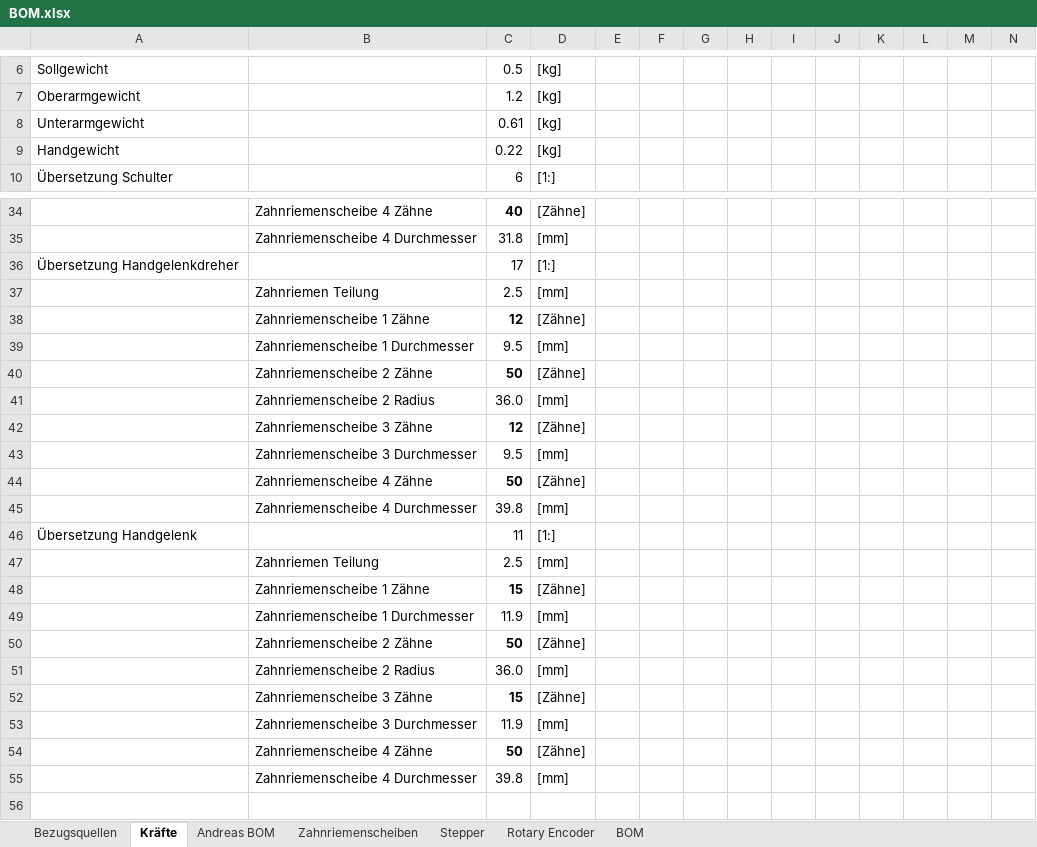
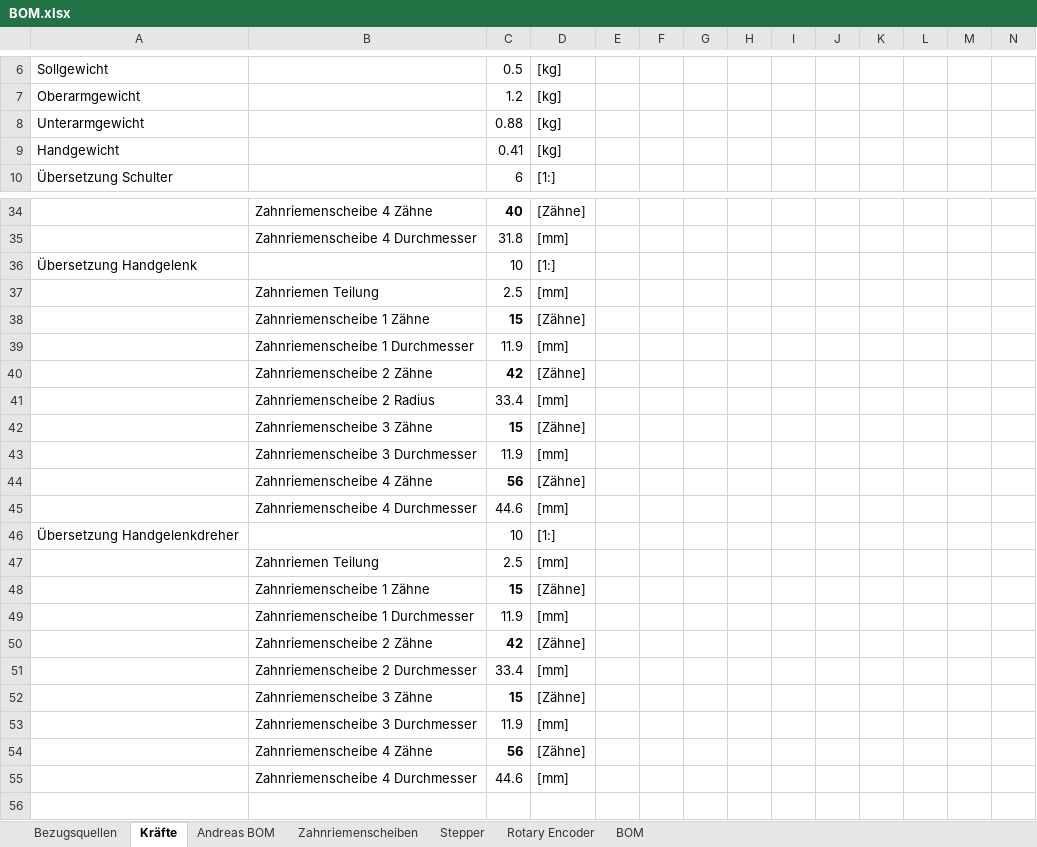
Before and after one commit to goergch/Walter, an Excel workbook: BOM.xlsx, sheet Kräfte, drawn as a sheet; only a part is shown, gaps mark what is left out; values as stored, in another font and other column widths than the file's, no borders; removed rows and columns are numbered as before the commit, all else as after; rows hold the shown columns only; the diff covers the shown part only; the diff names each change by its address in the sheet, - before the commit and + after, or states it on an @@ line.

```diff
--- a/BOM.xlsx (sheet Kräfte)
+++ b/BOM.xlsx (sheet Kräfte)
-C8: 0.61
+C8: 0.88
-C9: 0.22
+C9: 0.41
-row 36: Übersetzung Handgelenkdreher |  | 17 | [1:]
-row 38:  | Zahnriemenscheibe 1 Zähne | 12 | [Zähne]
-row 39:  | Zahnriemenscheibe 1 Durchmesser | 9.5 | [mm]
-row 40:  | Zahnriemenscheibe 2 Zähne | 50 | [Zähne]
-row 41:  | Zahnriemenscheibe 2 Radius | 36.0 | [mm]
-row 42:  | Zahnriemenscheibe 3 Zähne | 12 | [Zähne]
-row 43:  | Zahnriemenscheibe 3 Durchmesser | 9.5 | [mm]
-row 44:  | Zahnriemenscheibe 4 Zähne | 50 | [Zähne]
-row 45:  | Zahnriemenscheibe 4 Durchmesser | 39.8 | [mm]
-C36: 11
+C36: 10
-C40: 50
+C40: 42
-C41: 36.0
+C41: 33.4
-C44: 50
+C44: 56
-C45: 39.8
+C45: 44.6
+row 46: Übersetzung Handgelenkdreher |  | 10 | [1:]
@@ row 37 moved to row 47: Zahnriemen Teilung @@
+row 48:  | Zahnriemenscheibe 1 Zähne | 15 | [Zähne]
+row 49:  | Zahnriemenscheibe 1 Durchmesser | 11.9 | [mm]
+row 50:  | Zahnriemenscheibe 2 Zähne | 42 | [Zähne]
+row 51:  | Zahnriemenscheibe 2 Durchmesser | 33.4 | [mm]
+row 52:  | Zahnriemenscheibe 3 Zähne | 15 | [Zähne]
+row 53:  | Zahnriemenscheibe 3 Durchmesser | 11.9 | [mm]
+row 54:  | Zahnriemenscheibe 4 Zähne | 56 | [Zähne]
+row 55:  | Zahnriemenscheibe 4 Durchmesser | 44.6 | [mm]
```
Also changed, not shown: 4 added rows, 3 removed rows and 27 edited cells elsewhere in this sheet, sheet Bezugsquellen, sheet BOM, formulas that keep their value, 5 other files.
